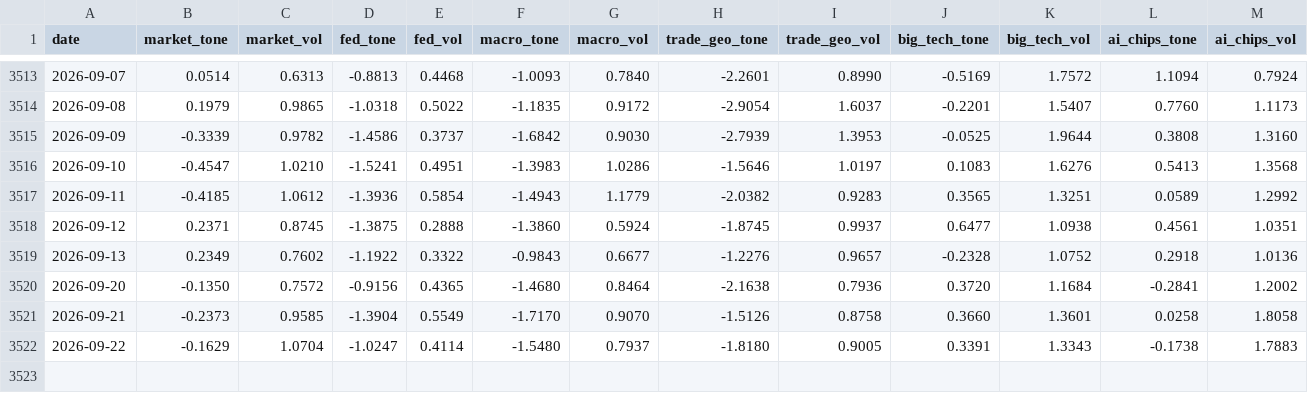
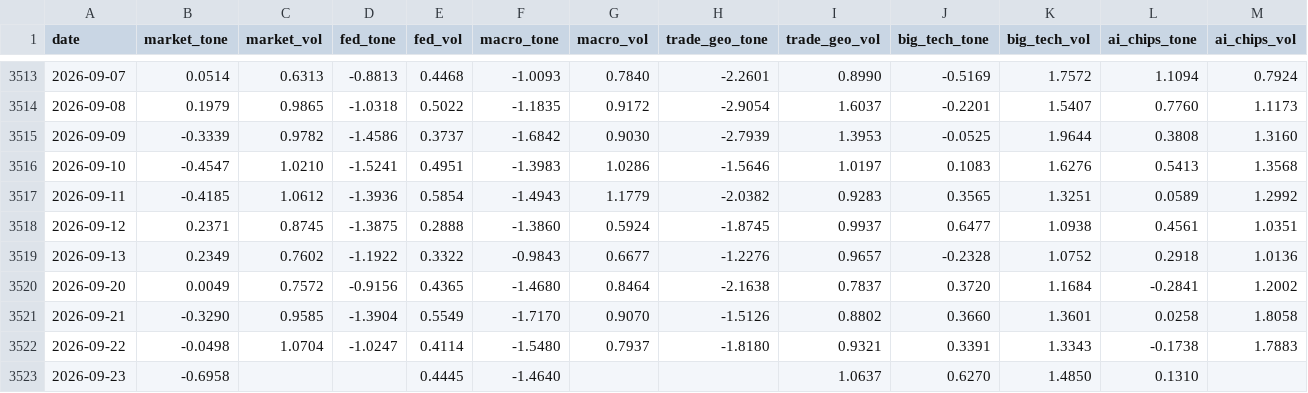
Before and after one commit to therbn12/nas100-data-relay, a CSV file: data/gdelt_daily.csv, drawn as a sheet; only a part is shown, gaps mark what is left out.

Commit message:
data refresh 2026-09-24T10:04:38Z

```diff
--- a/data/gdelt_daily.csv
+++ b/data/gdelt_daily.csv
@@ -3519,4 +3519,5 @@ date,market_tone,market_vol,fed_tone,fed_vol,macro_tone,macro_vol,trade_geo_tone
 2026-09-13,0.2349,0.7602,-1.1922,0.3322,-0.9843,0.6677,-1.2276,0.9657,-0.2328,1.0752,0.2918,1.0136
-2026-09-20,-0.1350,0.7572,-0.9156,0.4365,-1.4680,0.8464,-2.1638,0.7936,0.3720,1.1684,-0.2841,1.2002
-2026-09-21,-0.2373,0.9585,-1.3904,0.5549,-1.7170,0.9070,-1.5126,0.8758,0.3660,1.3601,0.0258,1.8058
-2026-09-22,-0.1629,1.0704,-1.0247,0.4114,-1.5480,0.7937,-1.8180,0.9005,0.3391,1.3343,-0.1738,1.7883
+2026-09-20,0.0049,0.7572,-0.9156,0.4365,-1.4680,0.8464,-2.1638,0.7837,0.3720,1.1684,-0.2841,1.2002
+2026-09-21,-0.3290,0.9585,-1.3904,0.5549,-1.7170,0.9070,-1.5126,0.8802,0.3660,1.3601,0.0258,1.8058
+2026-09-22,-0.0498,1.0704,-1.0247,0.4114,-1.5480,0.7937,-1.8180,0.9321,0.3391,1.3343,-0.1738,1.7883
+2026-09-23,-0.6958,,,0.4445,-1.4640,,,1.0637,0.6270,1.4850,0.1310,
```
